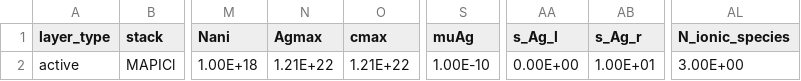
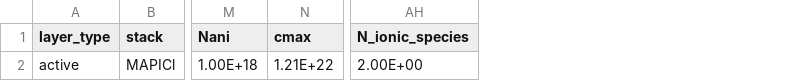
Before and after one commit to barnesgroupICL/Driftfusion, a CSV file: Input_files/1_layer_test.csv, drawn as a sheet; only a part is shown, gaps mark what is left out; removed rows and columns are numbered as before the commit, all else as after; the diff names each change by its address in the sheet, - before the commit and + after, or states it on an @@ line.

Commit message:
input_files

```diff
--- a/Input_files/1_layer_test.csv
+++ b/Input_files/1_layer_test.csv
-column N (Agmax), row 2: 1.21E+22
-column S (muAg), row 2: 1.00E-10
-column AA (s_Ag_l), row 2: 0.00E+00
-column AB (s_Ag_r), row 2: 1.00E+01
-AH2 (N_ionic_species): 3.00E+00
+AH2 (N_ionic_species): 2.00E+00
```
